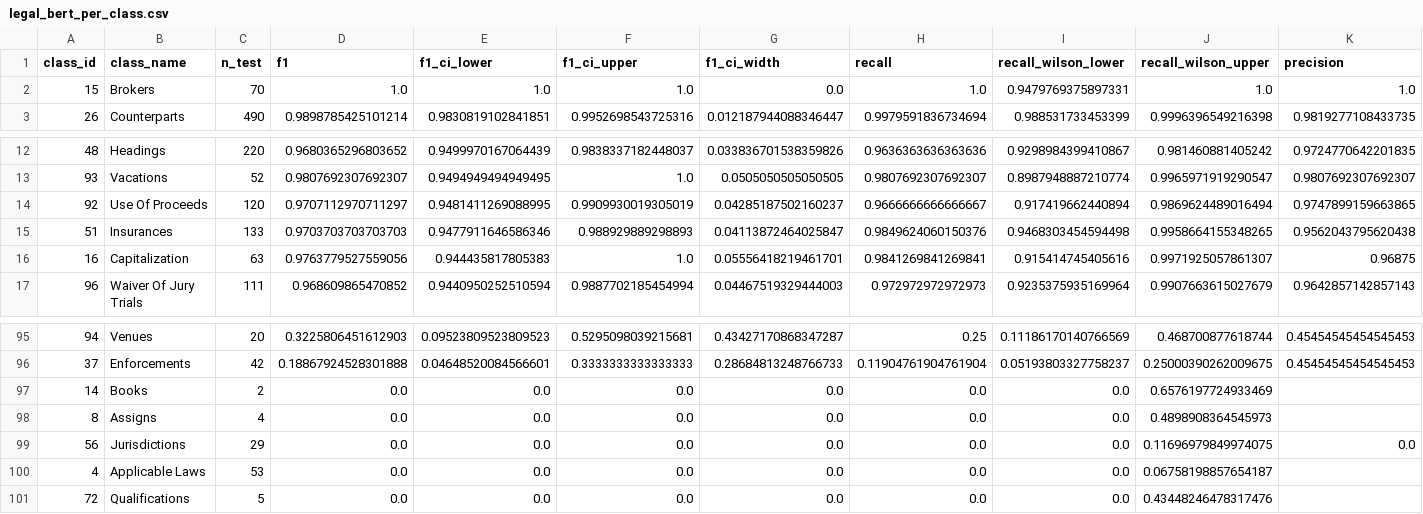
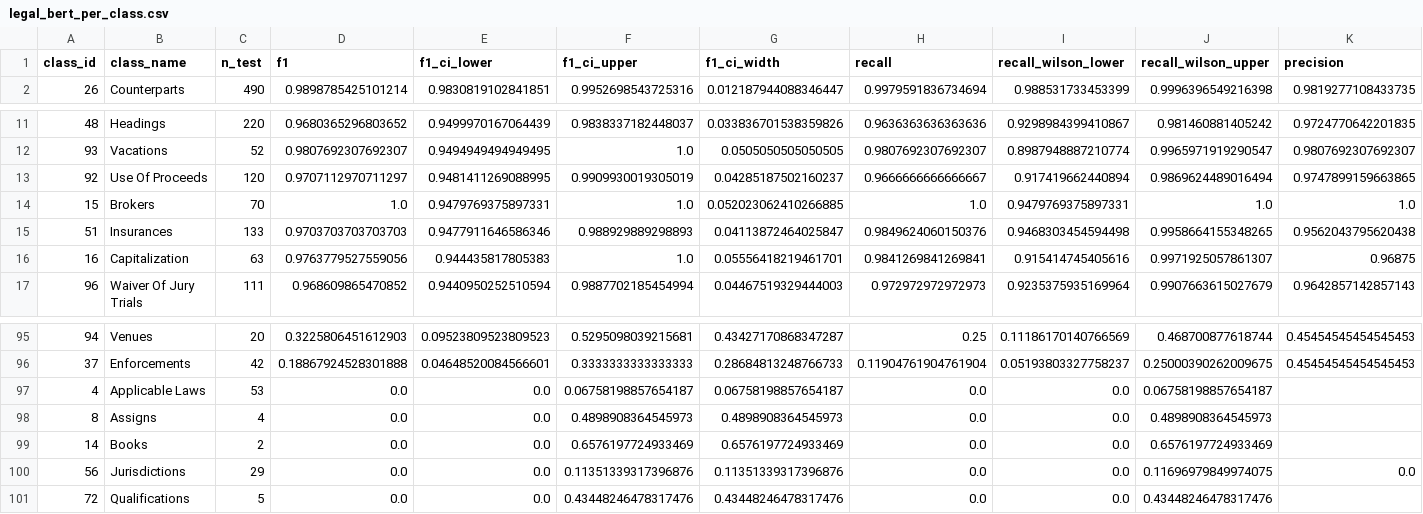
Before and after one commit to enzontl/Deep-Learning-for-Sequential-Data-and-NLP-Project, a CSV file: outputs/evaluation/legal_bert_per_class.csv, drawn as a sheet; only a part is shown, gaps mark what is left out; removed rows and columns are numbered as before the commit, all else as after; rows hold the shown columns only; the diff names each change by its address in the sheet, - before the commit and + after, or states it on an @@ line.

```diff
--- a/outputs/evaluation/legal_bert_per_class.csv
+++ b/outputs/evaluation/legal_bert_per_class.csv
-row 2: 15 | Brokers | 70 | 1.0 | 1.0 | 1.0 | 0.0 | 1.0 | 0.9479769375897331 | 1.0 | 1.0
+row 14: 15 | Brokers | 70 | 1.0 | 0.9479769375897331 | 1.0 | 0.052023062410266885 | 1.0 | 0.9479769375897331 | 1.0 | 1.0
-A97 (class_id): 14
+A97 (class_id): 4
-B97 (class_name): Books
+B97 (class_name): Applicable Laws
-C97 (n_test): 2
+C97 (n_test): 53
-F97 (f1_ci_upper): 0.0
+F97 (f1_ci_upper): 0.06758198857654187
-G97 (f1_ci_width): 0.0
+G97 (f1_ci_width): 0.06758198857654187
-J97 (recall_wilson_upper): 0.6576197724933469
+J97 (recall_wilson_upper): 0.06758198857654187
-F98 (f1_ci_upper): 0.0
+F98 (f1_ci_upper): 0.4898908364545973
-G98 (f1_ci_width): 0.0
+G98 (f1_ci_width): 0.4898908364545973
+row 99: 14 | Books | 2 | 0.0 | 0.0 | 0.6576197724933469 | 0.6576197724933469 | 0.0 | 0.0 | 0.6576197724933469
-F100 (f1_ci_upper): 0.0
+F100 (f1_ci_upper): 0.11351339317396876
-G100 (f1_ci_width): 0.0
+G100 (f1_ci_width): 0.11351339317396876
-row 100: 4 | Applicable Laws | 53 | 0.0 | 0.0 | 0.0 | 0.0 | 0.0 | 0.0 | 0.06758198857654187
-F101 (f1_ci_upper): 0.0
+F101 (f1_ci_upper): 0.43448246478317476
-G101 (f1_ci_width): 0.0
+G101 (f1_ci_width): 0.43448246478317476
```
Also changed, not shown: outputs/bias_audit/taxonomy_top_pairs.csv, outputs/evaluation/ensemble_per_class.csv, 33 other files.
